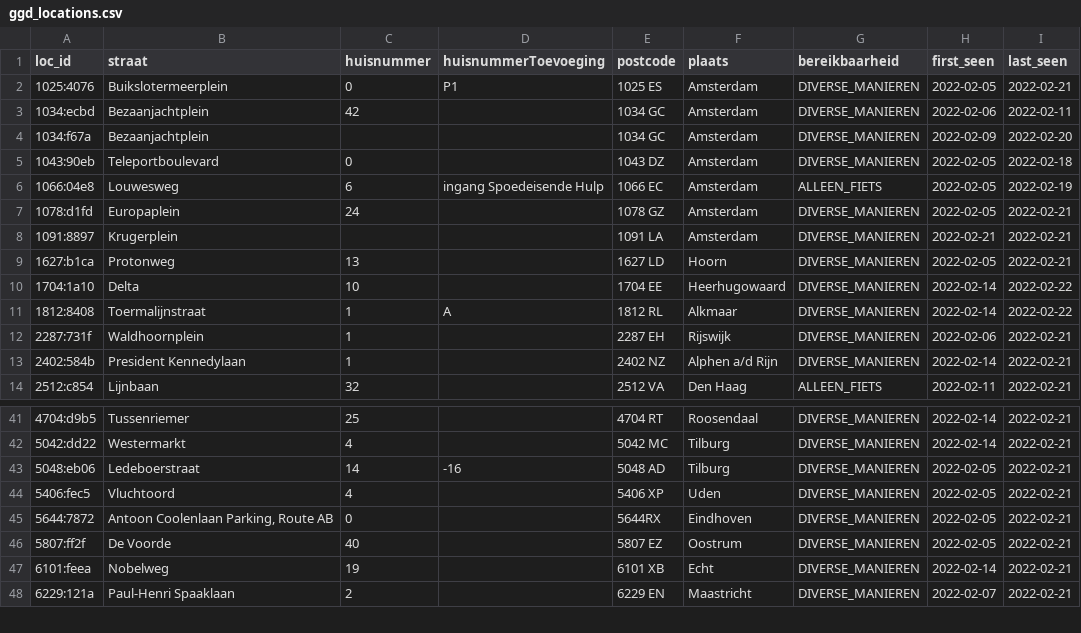
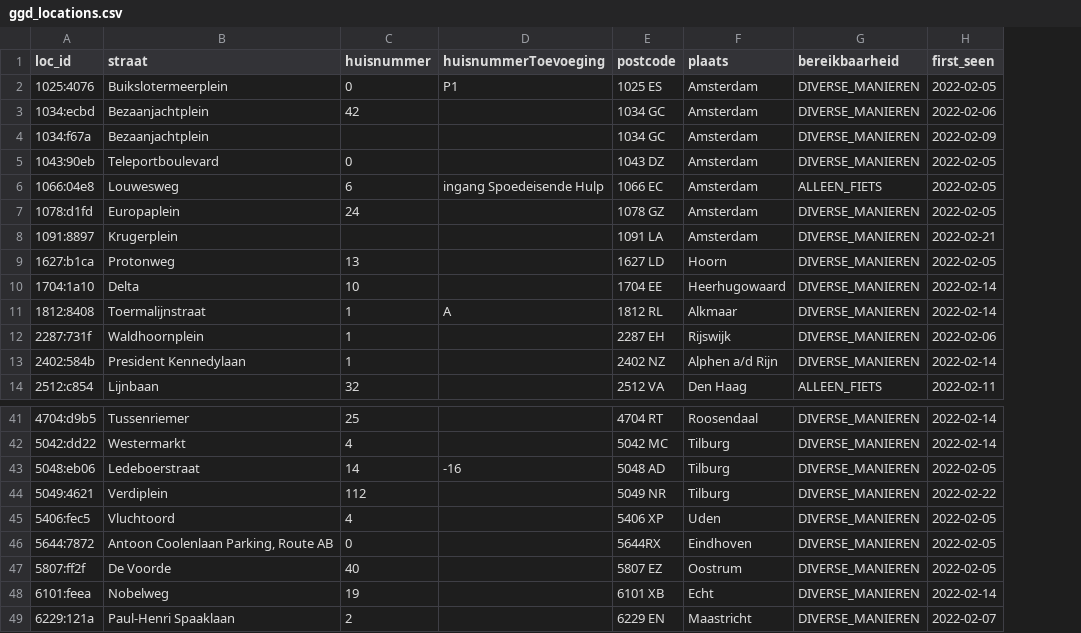
Before and after one commit to han-kwang/coronatest-scandata, a CSV file: data-ggd/ggd_locations.csv, drawn as a sheet; only a part is shown, gaps mark what is left out; removed rows and columns are numbered as before the commit, all else as after; the diff names each change by its address in the sheet, - before the commit and + after, or states it on an @@ line.

Commit message:
Data update. ggd_locations.csv format change. Minor script change.

```diff
--- a/data-ggd/ggd_locations.csv
+++ b/data-ggd/ggd_locations.csv
-column I (last_seen), rows 2-14: 2022-02-21 | 2022-02-11 | 2022-02-20 | 2022-02-18 | 2022-02-19 | 2022-02-21 | 2022-02-21 | 2022-02-21 | 2022-02-22 | 2022-02-22 | 2022-02-21 | 2022-02-21 | 2022-02-21; rows 41-48: all 2022-02-21
+row 44: 5049:4621 | Verdiplein | 112 |  | 5049 NR | Tilburg | DIVERSE_MANIEREN | 2022-02-22
```
Also changed, not shown: 6 other files.
